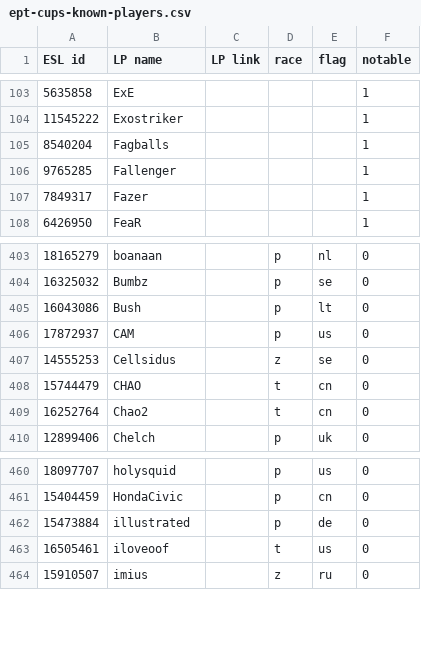
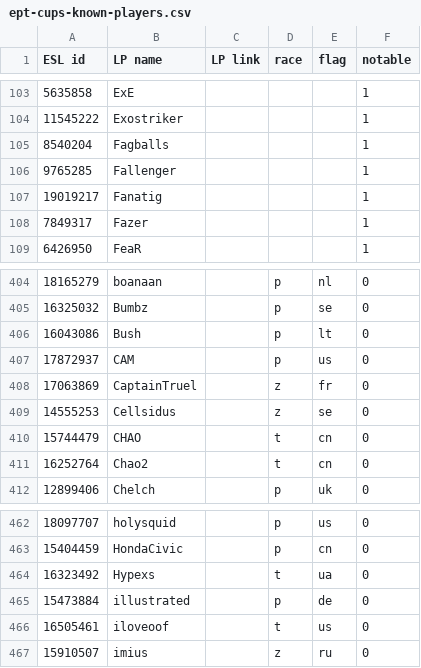
Before and after one commit to Steap/liquipedia-scripts, a CSV file: liquipedia_scripts/data/ept-cups-known-players.csv, drawn as a sheet; only a part is shown, gaps mark what is left out; the diff names each change by its address in the sheet, - before the commit and + after, or states it on an @@ line.

Commit message:
Known players: add Fanatig, CaptainTruel and Hypexs

```diff
--- a/liquipedia_scripts/data/ept-cups-known-players.csv
+++ b/liquipedia_scripts/data/ept-cups-known-players.csv
+row 107: 19019217 | Fanatig |  |  |  | 1
+row 408: 17063869 | CaptainTruel |  | z | fr | 0
+row 464: 16323492 | Hypexs |  | t | ua | 0
```
